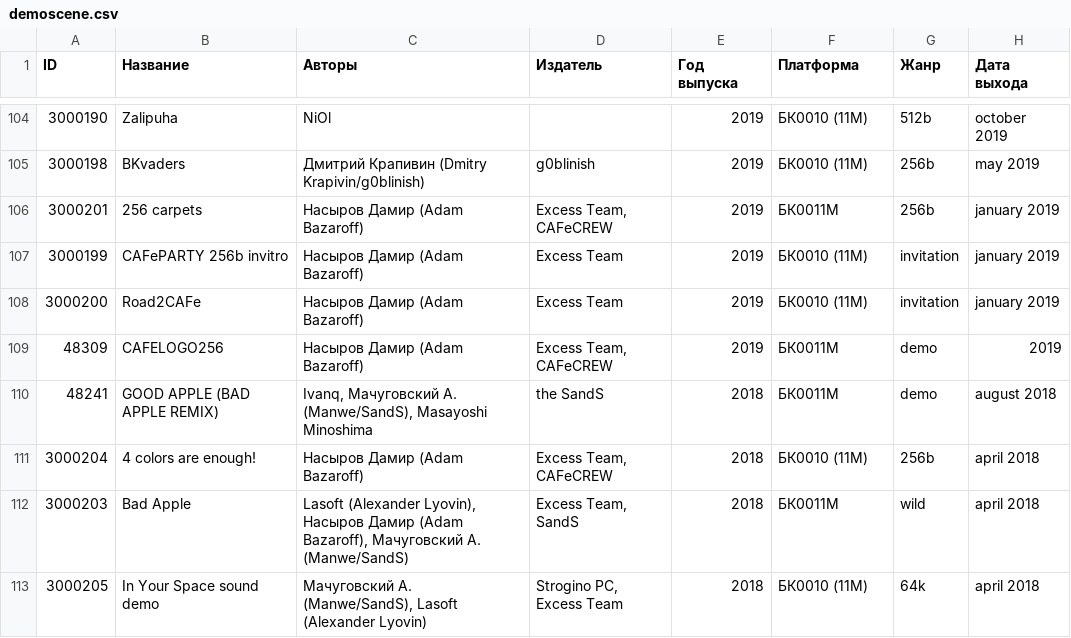
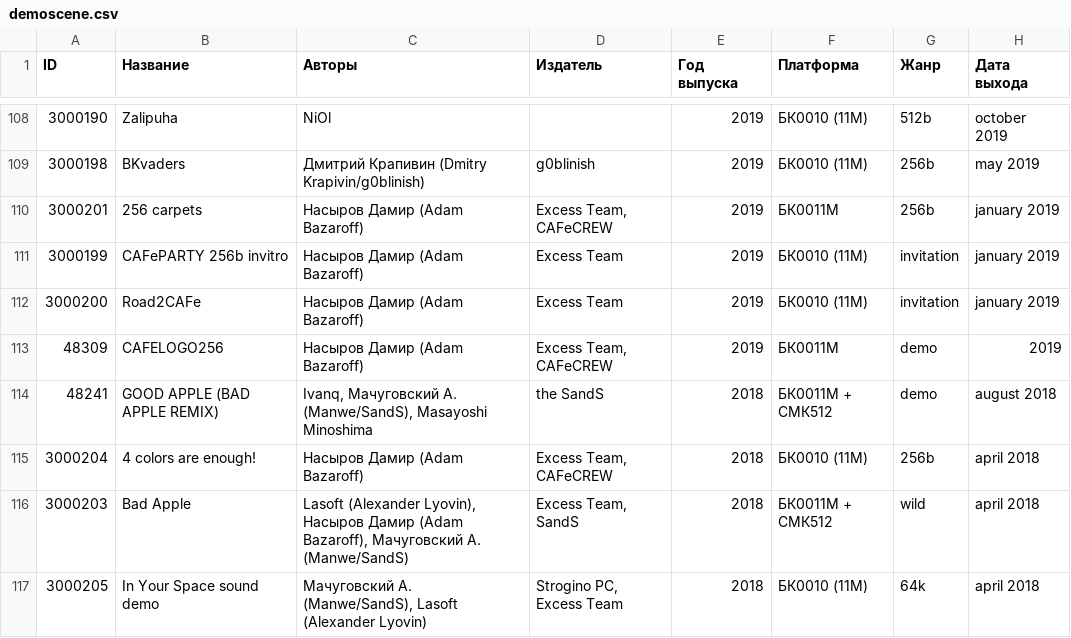
Before and after one commit to kalininskiy/bk-catalog, a CSV file: content/demoscene.csv, drawn as a sheet; only a part is shown, gaps mark what is left out; addresses are those after the commit; the diff covers the shown part only; the diff names each change by its address in the sheet, - before the commit and + after, or states it on an @@ line.

```diff
--- a/content/demoscene.csv
+++ b/content/demoscene.csv
-F114 (Платформа): БК0011М
+F114 (Платформа): БК0011М + СМК512
-F116 (Платформа): БК0011М
+F116 (Платформа): БК0011М + СМК512
```
Also changed, not shown: 4 added rows and 5 edited cells elsewhere in this file, content/games.csv, 46 other files.
